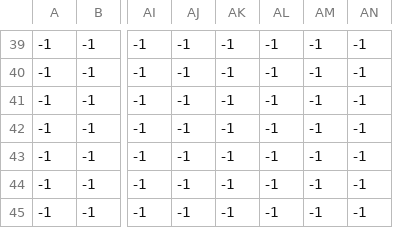
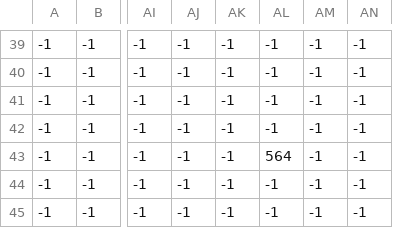
Before and after one commit to UncleAmra/OOP202666, a CSV file: Resources/maps/NTUT_props.csv, drawn as a sheet; only a part is shown, gaps mark what is left out; the diff names each change by its address in the sheet, - before the commit and + after, or states it on an @@ line.

```diff
--- a/Resources/maps/NTUT_props.csv
+++ b/Resources/maps/NTUT_props.csv
-AL43: -1
+AL43: 564
```
Also changed, not shown: 4 other files.
